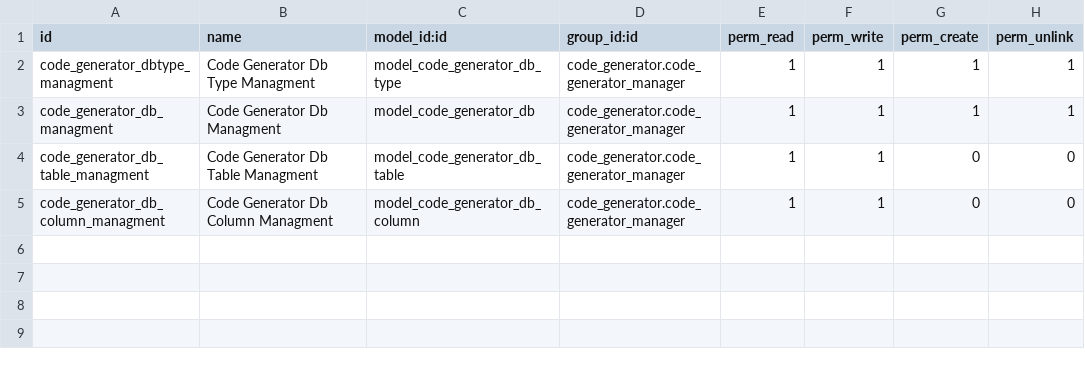
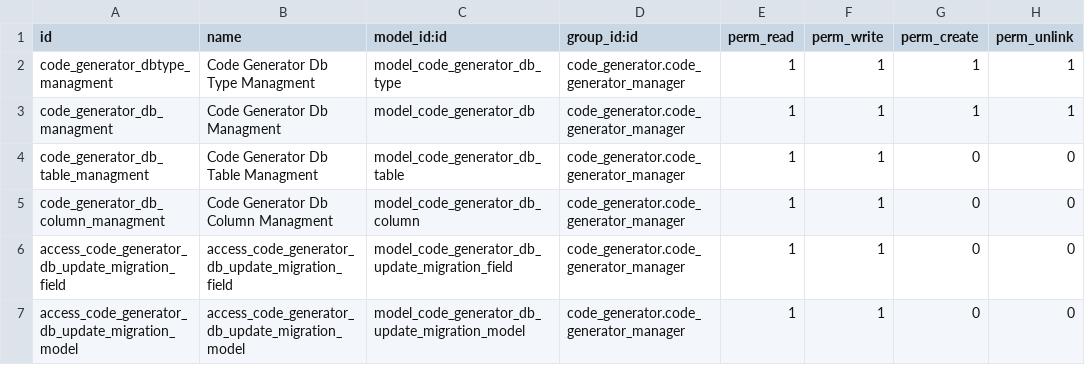
Before and after one commit to TechnoLibre/odoo-code-generator, a CSV file: code_generator_db_servers/security/ir.model.access.csv, drawn as a sheet; the diff names each change by its address in the sheet, - before the commit and + after, or states it on an @@ line.

Commit message:
[ADD] code generator db servers: script to update migration refactoring

```diff
--- a/code_generator_db_servers/security/ir.model.access.csv
+++ b/code_generator_db_servers/security/ir.model.access.csv
+row 6: access_code_generator_db_update_migration_field | access_code_generator_db_update_migration_field | model_code_generator_db_update_migration_field | code_generator.code_generator_manager | 1 | 1 | 0 | 0
+row 7: access_code_generator_db_update_migration_model | access_code_generator_db_update_migration_model | model_code_generator_db_update_migration_model | code_generator.code_generator_manager | 1 | 1 | 0 | 0
```
Also changed, not shown: 2 other files.
